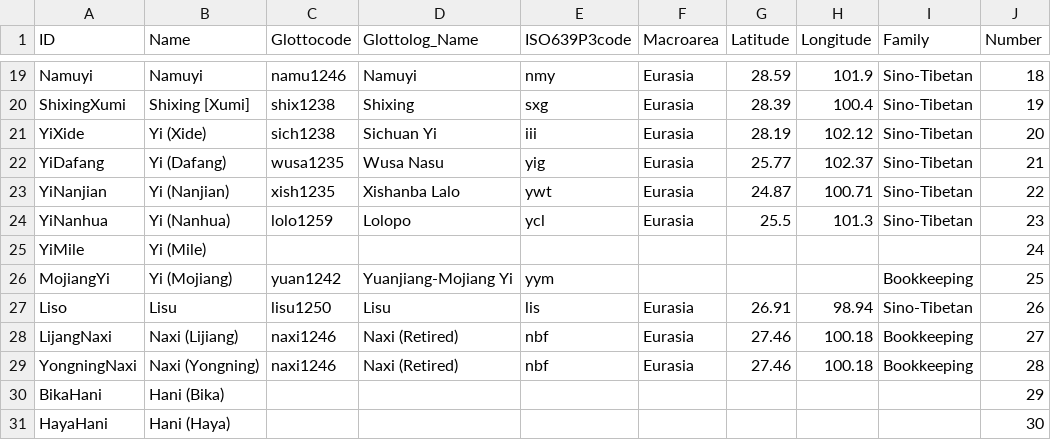
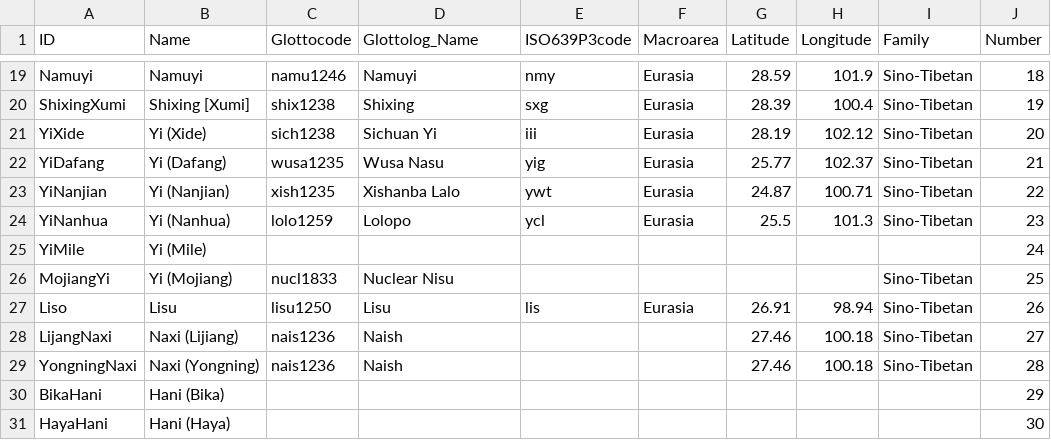
Before and after one commit to digling/gaotb, a CSV file: cldf/languages.csv, drawn as a sheet; only a part is shown, gaps mark what is left out; the diff names each change by its address in the sheet, - before the commit and + after, or states it on an @@ line.

Commit message:
Fixing Bookkeepings

```diff
--- a/cldf/languages.csv
+++ b/cldf/languages.csv
-C26 (Glottocode): yuan1242
+C26 (Glottocode): nucl1833
-D26 (Glottolog_Name): Yuanjiang-Mojiang Yi
+D26 (Glottolog_Name): Nuclear Nisu
-E26 (ISO639P3code): yym
+E26 (ISO639P3code): (empty)
-I26 (Family): Bookkeeping
+I26 (Family): Sino-Tibetan
-C28:C29 (Glottocode): naxi1246
+C28:C29 (Glottocode): nais1236
-D28:D29 (Glottolog_Name): Naxi (Retired)
+D28:D29 (Glottolog_Name): Naish
-E28:E29 (ISO639P3code): nbf
+E28:E29 (ISO639P3code): (empty)
-F28:F29 (Macroarea): Eurasia
+F28:F29 (Macroarea): (empty)
-I28:I29 (Family): Bookkeeping
+I28:I29 (Family): Sino-Tibetan
```
Also changed, not shown: etc/languages.csv, 5 other files.
